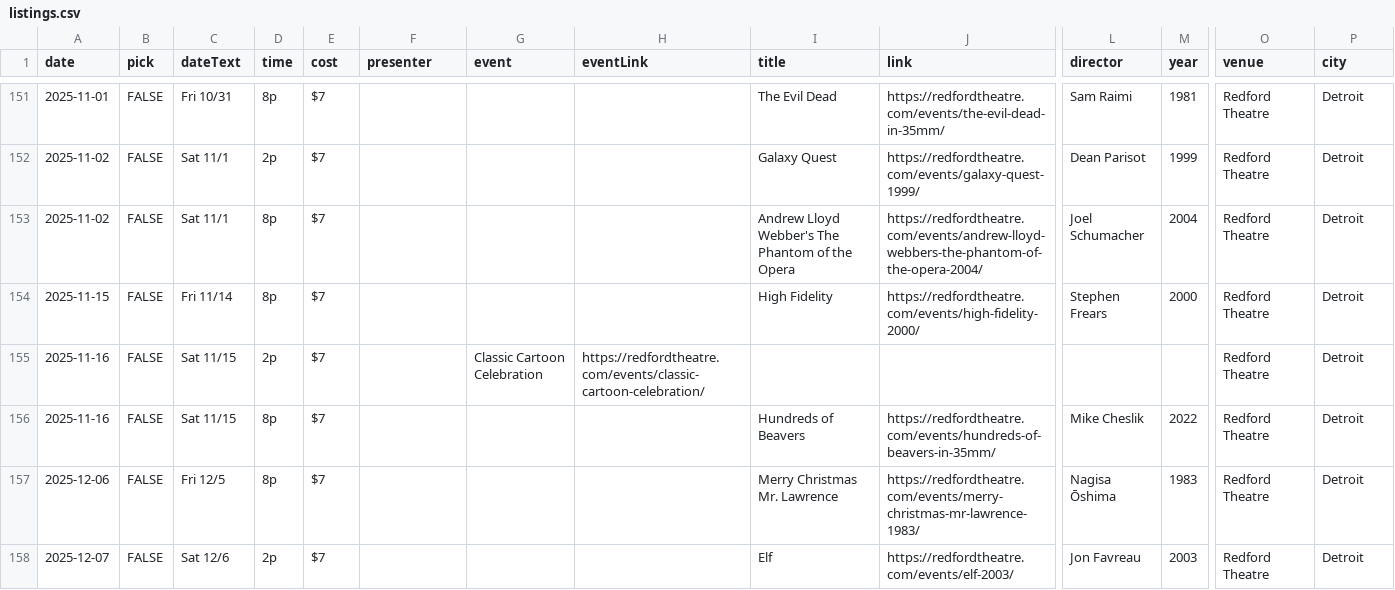
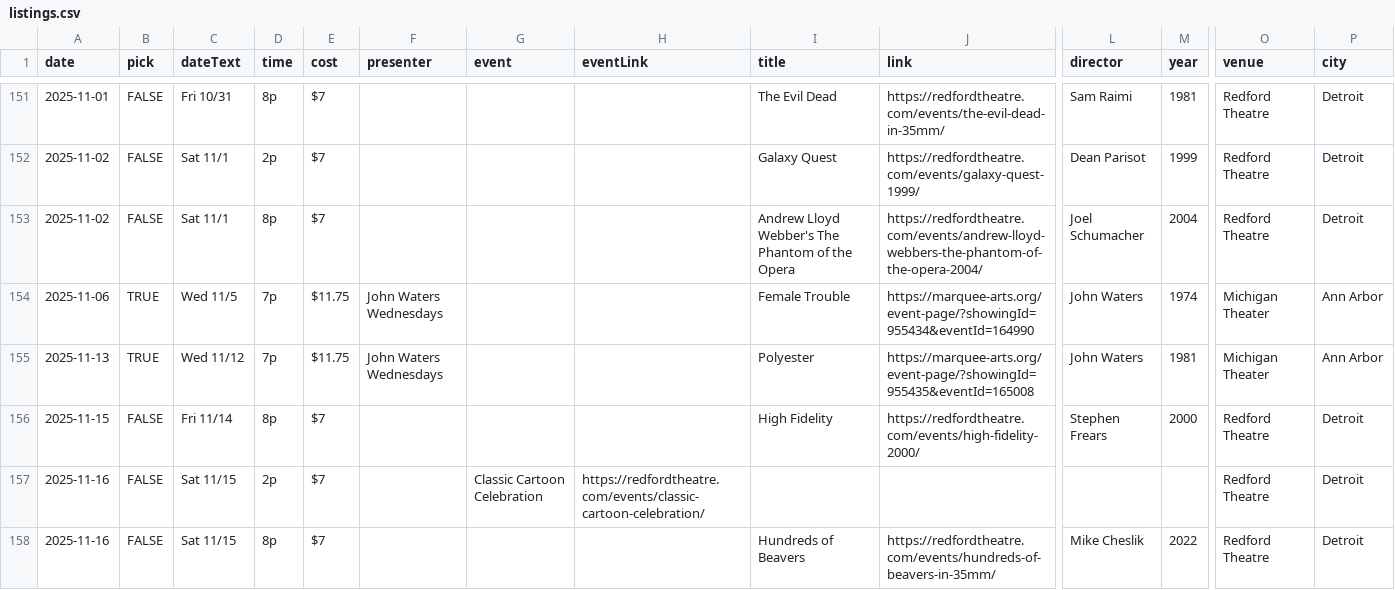
Before and after one commit to ypsijav/ypsijav.github.io, a CSV file: listings.csv, drawn as a sheet; only a part is shown, gaps mark what is left out; the shorter side is filled out with more unchanged rows; rows hold the shown columns only; the diff covers the shown part only; the diff names each change by its address in the sheet, - before the commit and + after, or states it on an @@ line.

Commit message:
Add files via upload

```diff
--- a/listings.csv
+++ b/listings.csv
+row 154: 2025-11-06 | TRUE | Wed 11/5 | 7p | $11.75 | John Waters Wednesdays |  |  | Female Trouble | https://marquee-arts.org/event-page/?showingId=955434&eventId=164990 | John Waters | 1974 | Michigan Theater | Ann Arbor
+row 155: 2025-11-13 | TRUE | Wed 11/12 | 7p | $11.75 | John Waters Wednesdays |  |  | Polyester | https://marquee-arts.org/event-page/?showingId=955435&eventId=165008 | John Waters | 1981 | Michigan Theater | Ann Arbor
```
Also changed, not shown: 3 added rows and 1 removed row elsewhere in this file.
